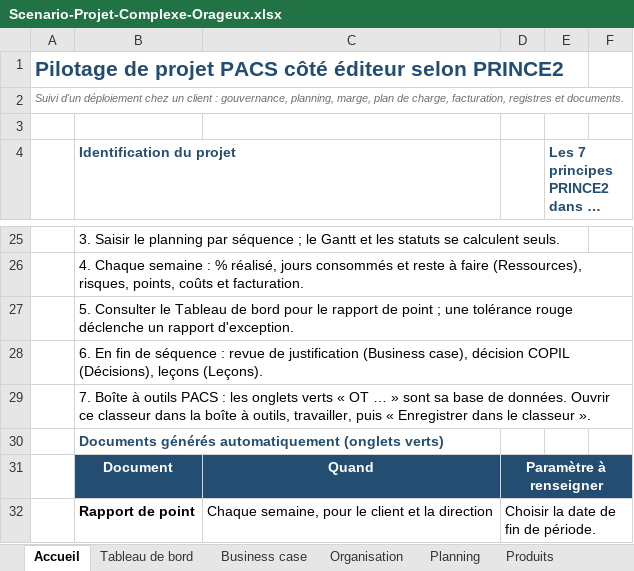
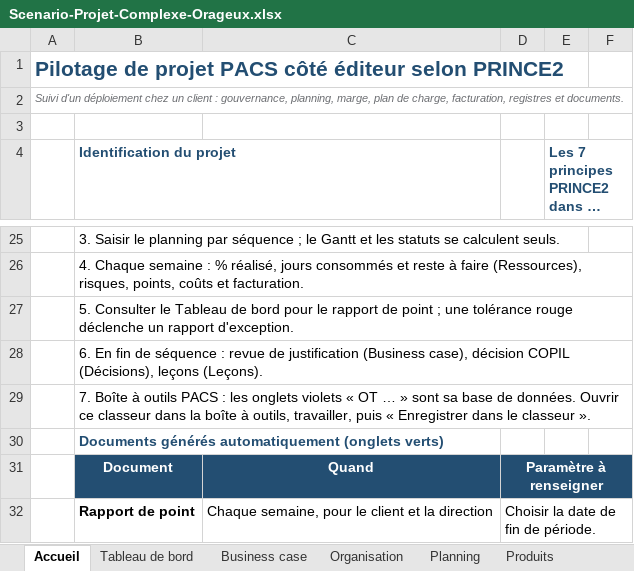
Before and after one commit to Flo128/cockpit-projet-pacs, an Excel workbook: classeurs/Scenario-Projet-Complexe-Orageux.xlsx, sheet Accueil, drawn as a sheet; only a part is shown, gaps mark what is left out; long unchanged cells end in …; values as stored, in another font and other column widths than the file's, no borders; the diff names each change by its address in the sheet, - before the commit and + after, or states it on an @@ line.

```diff
--- a/classeurs/Scenario-Projet-Complexe-Orageux.xlsx (sheet Accueil)
+++ b/classeurs/Scenario-Projet-Complexe-Orageux.xlsx (sheet Accueil)
-B29 (Identification du projet): …les onglets verts « OT…
+B29 (Identification du projet): …les onglets violets « OT…
```
Also changed, not shown: charts or pictures, classeurs/Pilotage-PRINCE2-PACS-Editeur-Exemple.xlsx, classeurs/Pilotage-PRINCE2-PACS-Editeur-Modele.xlsx, 3 other files.
